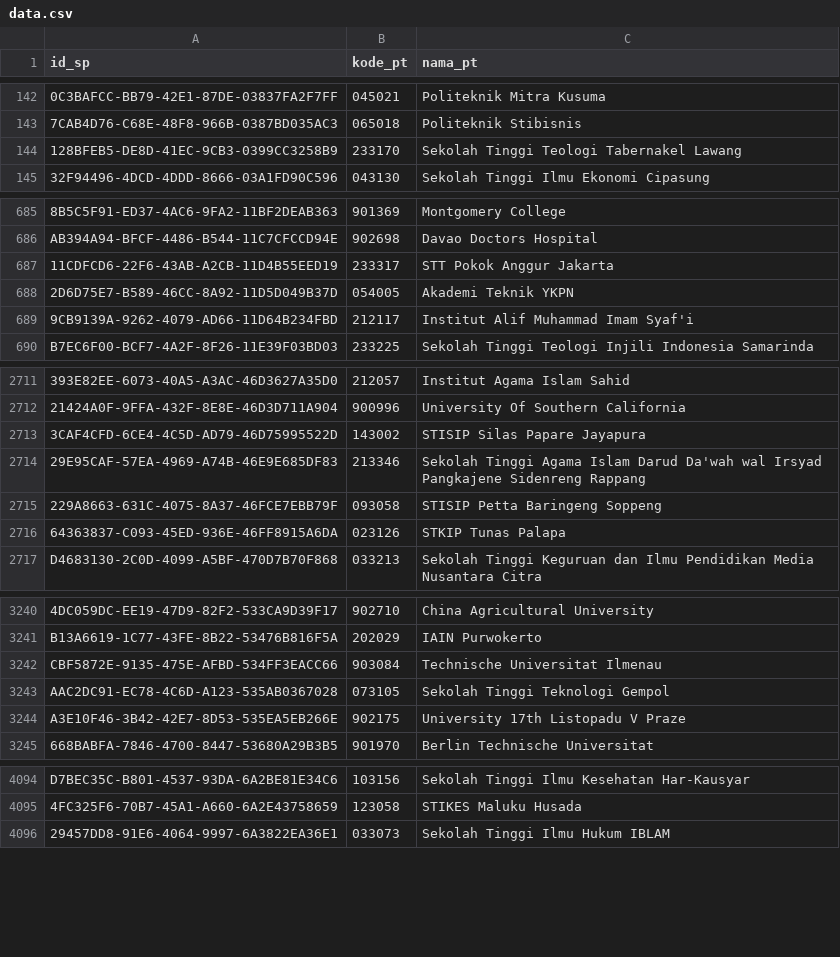
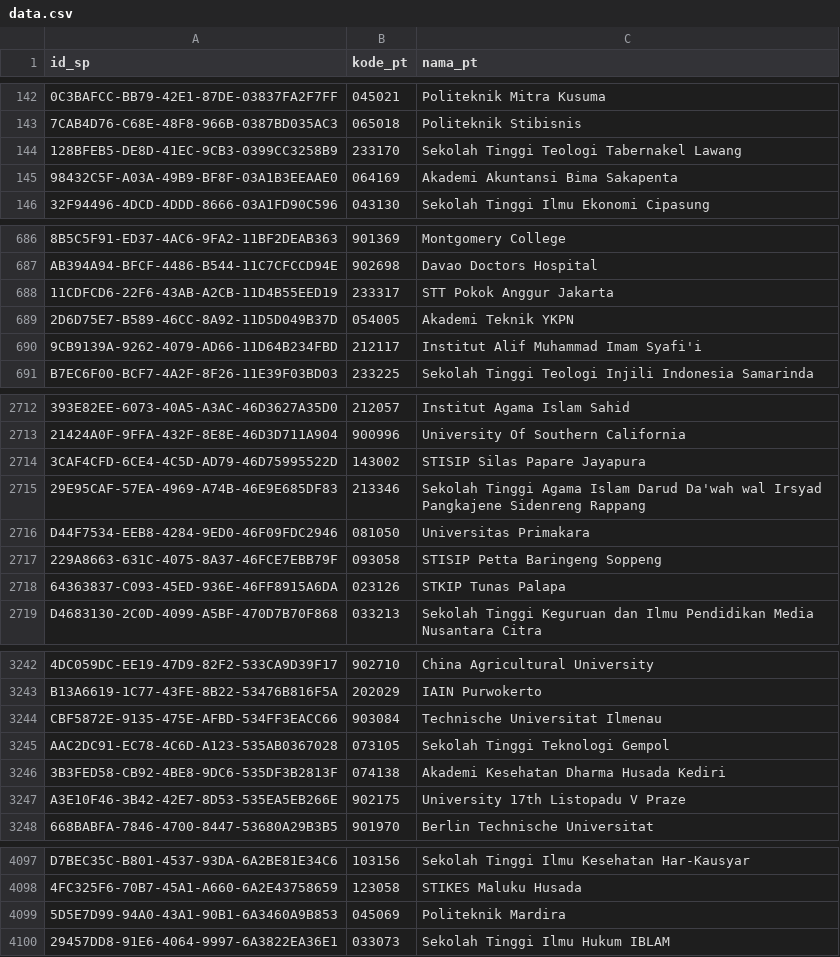
Before and after one commit to mzakiyuddin/daftar-perguruan-tinggi-indonesia, a CSV file: data/data.csv, drawn as a sheet; only a part is shown, gaps mark what is left out; addresses are those after the commit; the diff names each change by its address in the sheet, - before the commit and + after, or states it on an @@ line.

```diff
--- a/data/data.csv
+++ b/data/data.csv
+row 145: 98432C5F-A03A-49B9-BF8F-03A1B3EEAAE0 | 064169 | Akademi Akuntansi Bima Sakapenta
-C690 (nama_pt): Institut Alif Muhammad Imam Syaf'i
+C690 (nama_pt): Institut Alif Muhammad Imam Syafi'i
+row 2716: D44F7534-EEB8-4284-9ED0-46F09FDC2946 | 081050 | Universitas Primakara
+row 3246: 3B3FED58-CB92-4BE8-9DC6-535DF3B2813F | 074138 | Akademi Kesehatan Dharma Husada Kediri
+row 4099: 5D5E7D99-94A0-43A1-90B1-6A3460A9B853 | 045069 | Politeknik Mardira
```
Also changed, not shown: 2 other files.
